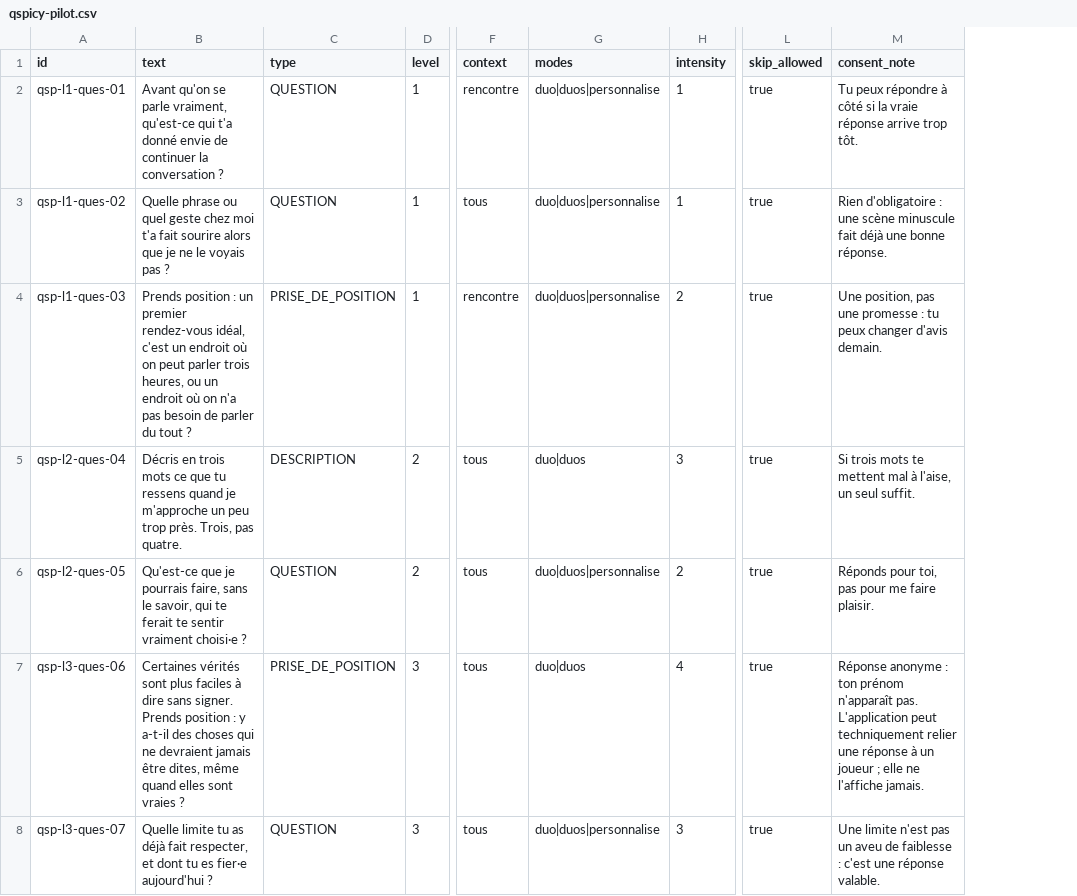
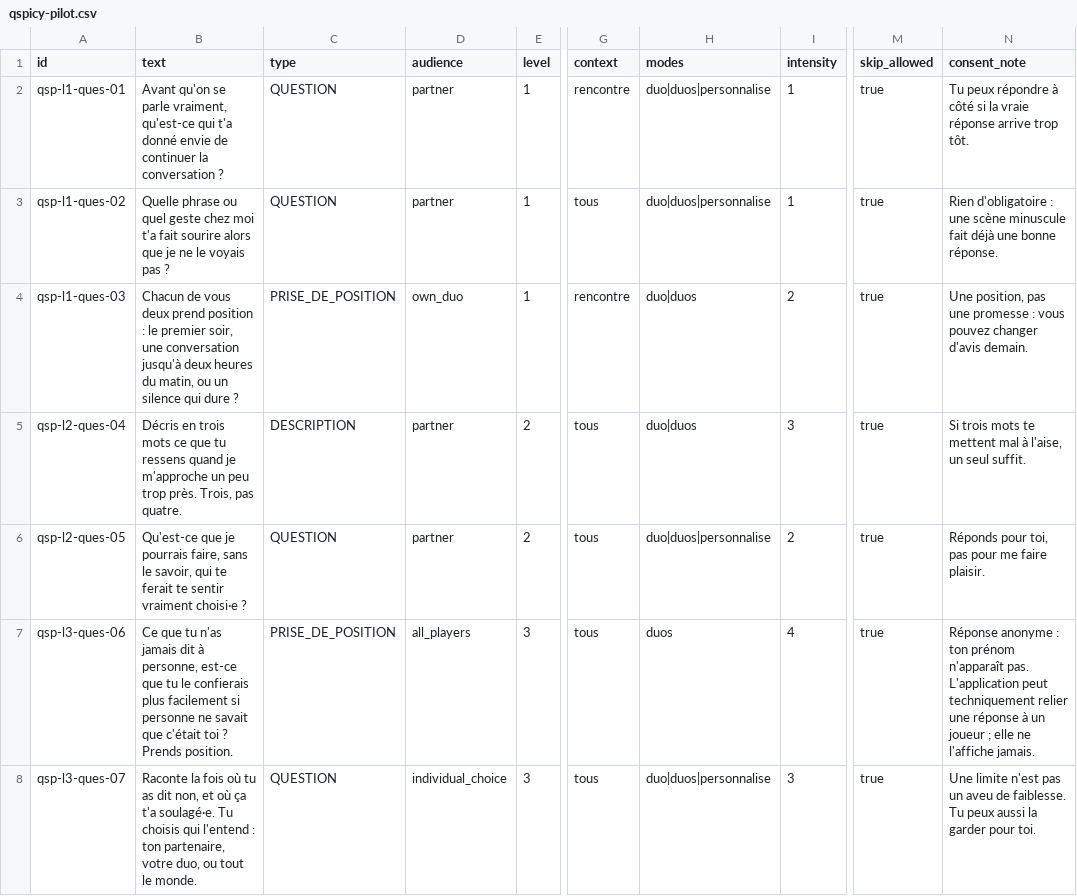
Before and after one commit to dodjust229/--deux-, a CSV file: content/pilot/qspicy-pilot.csv, drawn as a sheet; only a part is shown, gaps mark what is left out; addresses are those after the commit; the diff covers the shown part only; the diff names each change by its address in the sheet, - before the commit and + after, or states it on an @@ line.

Commit message:
Finaliser le catalogue pilote en v1.1 : audiences DUOS et formats
- champ audience sur les 30 cartes (partner, own_duo, other_duo, all_players,
  individual_choice) avec rédaction adaptée quand le texte devenait ambigu
- dixième format CONFIDENCE : cartes 15 et 16 reclassées (geste/posture -> confidence)
- réécriture des cartes génériques ou philosophiques (3, 6, 7, 10, 14, 19, 20, 25, 27, 28, 30)
- modes et visibilités cohérents avec l'audience ; aucune intensité augmentée
- validateur étendu : audiences, modes, visibilité, bandes d'intensité, comptages
- modèle de carte actualisé, rapport de validation v1.1, CSV régénéré (BOM UTF-8)

```diff
--- a/content/pilot/qspicy-pilot.csv
+++ b/content/pilot/qspicy-pilot.csv
+column D (audience), rows 2-8: partner | partner | own_duo | partner | partner | all_players | individual_choice
-B4 (text): Prends position : un premier rendez-vous idéal, c'est un endroit où on peut parler trois heures, ou un endroit où on n'a pas besoin de parler du tout ?
+B4 (text): Chacun de vous deux prend position : le premier soir, une conversation jusqu'à deux heures du matin, ou un silence qui dure ?
-H4 (modes): duo|duos|personnalise
+H4 (modes): duo|duos
-N4 (consent_note): …promesse : tu peux changer d'avis…
+N4 (consent_note): …promesse : vous pouvez changer d'avis…
-B7 (text): Certaines vérités sont plus faciles à dire sans signer. Prends position : y a-t-il des choses qui ne devraient jamais être dites, même quand elles sont vraies ?
+B7 (text): Ce que tu n'as jamais dit à personne, est-ce que tu le confierais plus facilement si personne ne savait que c'était toi ? Prends position.
-H7 (modes): duo|duos
+H7 (modes): duos
-B8 (text): Quelle limite tu as déjà fait respecter, et dont tu es fier·e aujourd'hui ?
+B8 (text): Raconte la fois où tu as dit non, et où ça t'a soulagé·e. Tu choisis qui l'entend : ton partenaire, votre duo, ou tout le monde.
-N8 (consent_note): …aveu de faiblesse : c'est une réponse valable.
+N8 (consent_note): …aveu de faiblesse. Tu peux aussi la garder pour toi.
```
Also changed, not shown: 31 edited cells elsewhere in this file, 5 other files.
